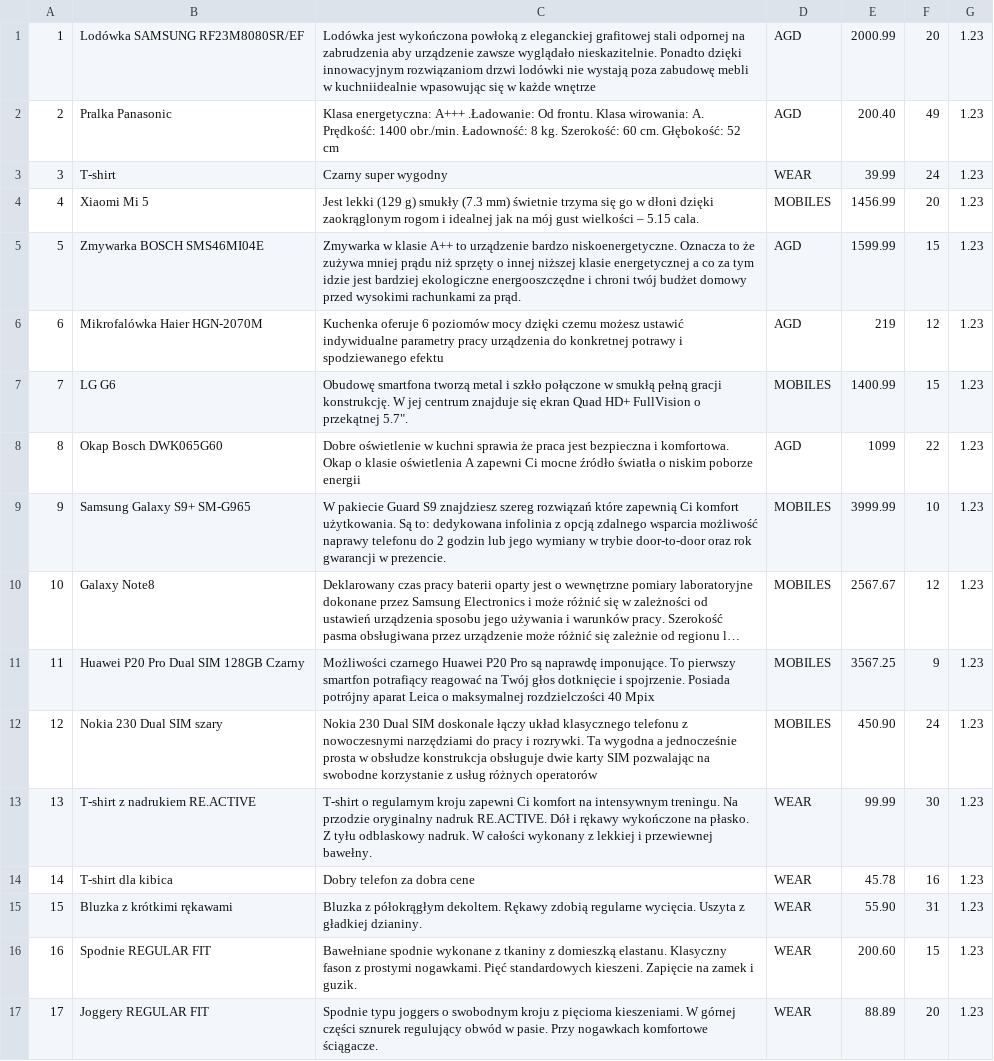
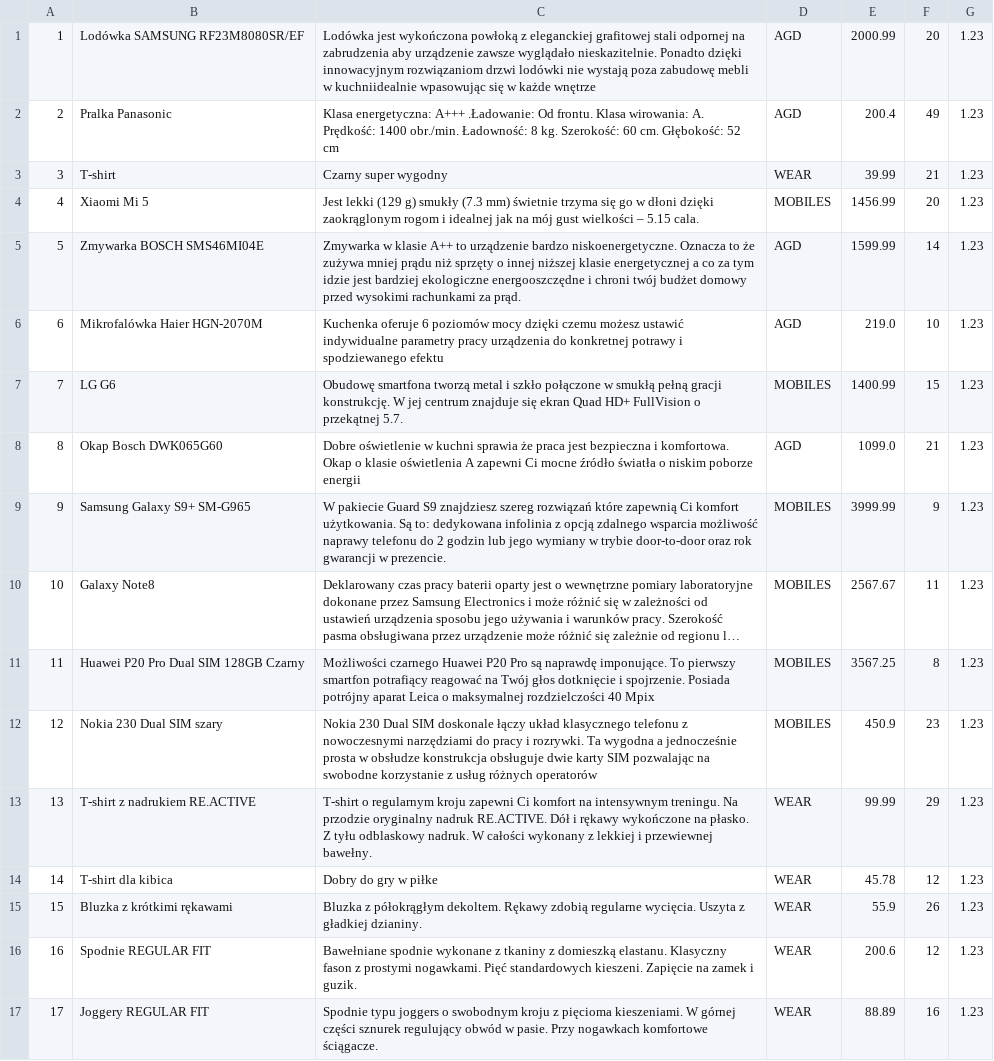
Before and after one commit to szymonlacki/Sklep_Internetowy, a CSV file: baza/products.csv, drawn as a sheet; long unchanged cells end in …; the diff names each change by its address in the sheet, - before the commit and + after, or states it on an @@ line.

```diff
--- a/baza/products.csv
+++ b/baza/products.csv
-E2: 200.40
+E2: 200.4
-F3: 24
+F3: 21
-F5: 15
+F5: 14
-E6: 219
+E6: 219.0
-F6: 12
+F6: 10
-C7: …o przekątnej 5.7".
+C7: …o przekątnej 5.7.
-E8: 1099
+E8: 1099.0
-F8: 22
+F8: 21
-F9: 10
+F9: 9
-F10: 12
+F10: 11
-F11: 9
+F11: 8
-E12: 450.90
+E12: 450.9
-F12: 24
+F12: 23
-F13: 30
+F13: 29
-C14: Dobry telefon za dobra cene
+C14: Dobry do gry w piłke
-F14: 16
+F14: 12
-E15: 55.90
+E15: 55.9
-F15: 31
+F15: 26
-E16: 200.60
+E16: 200.6
-F16: 15
+F16: 12
-F17: 20
+F17: 16
```
Also changed, not shown: 59 other files.
